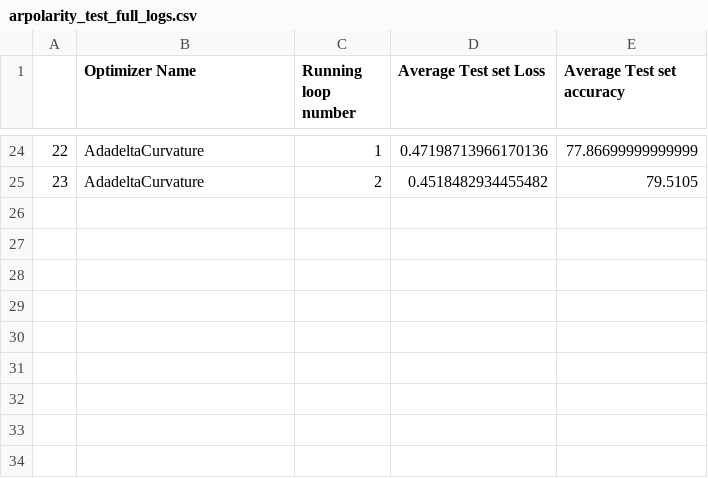
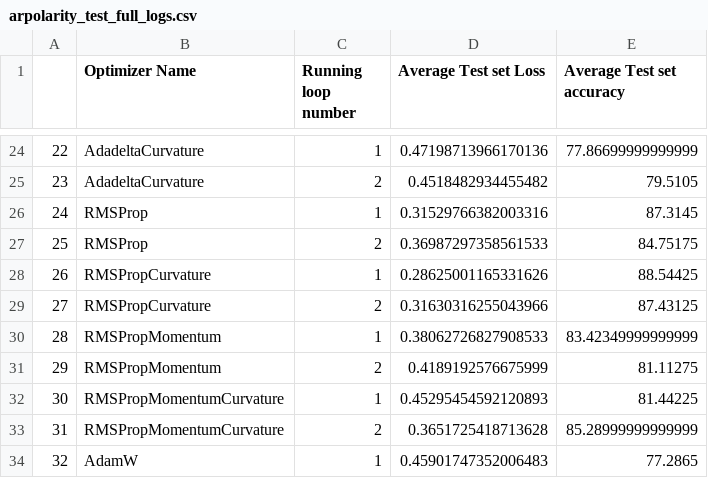
Before and after one commit to p10rahulm/curvatureStep, a CSV file: outputs/arpolarity/arpolarity_test_full_logs.csv, drawn as a sheet; only a part is shown, gaps mark what is left out.

```diff
--- a/outputs/arpolarity/arpolarity_test_full_logs.csv
+++ b/outputs/arpolarity/arpolarity_test_full_logs.csv
@@ -25 +25,10 @@
 23,AdadeltaCurvature,2,0.4518482934455482,79.5105
+24,RMSProp,1,0.31529766382003316,87.3145
+25,RMSProp,2,0.36987297358561533,84.75175
+26,RMSPropCurvature,1,0.28625001165331626,88.54425
+27,RMSPropCurvature,2,0.31630316255043966,87.43125
+28,RMSPropMomentum,1,0.38062726827908533,83.42349999999999
+29,RMSPropMomentum,2,0.4189192576675999,81.11275
+30,RMSPropMomentumCurvature,1,0.45295454592120893,81.44225
+31,RMSPropMomentumCurvature,2,0.3651725418713628,85.28999999999999
+32,AdamW,1,0.45901747352006483,77.2865
```
Also changed, not shown: outputs/arpolarity/arpolarity_memory_logs.csv, outputs/arpolarity/arpolarity_train_full_logs.csv, 8 other files.
